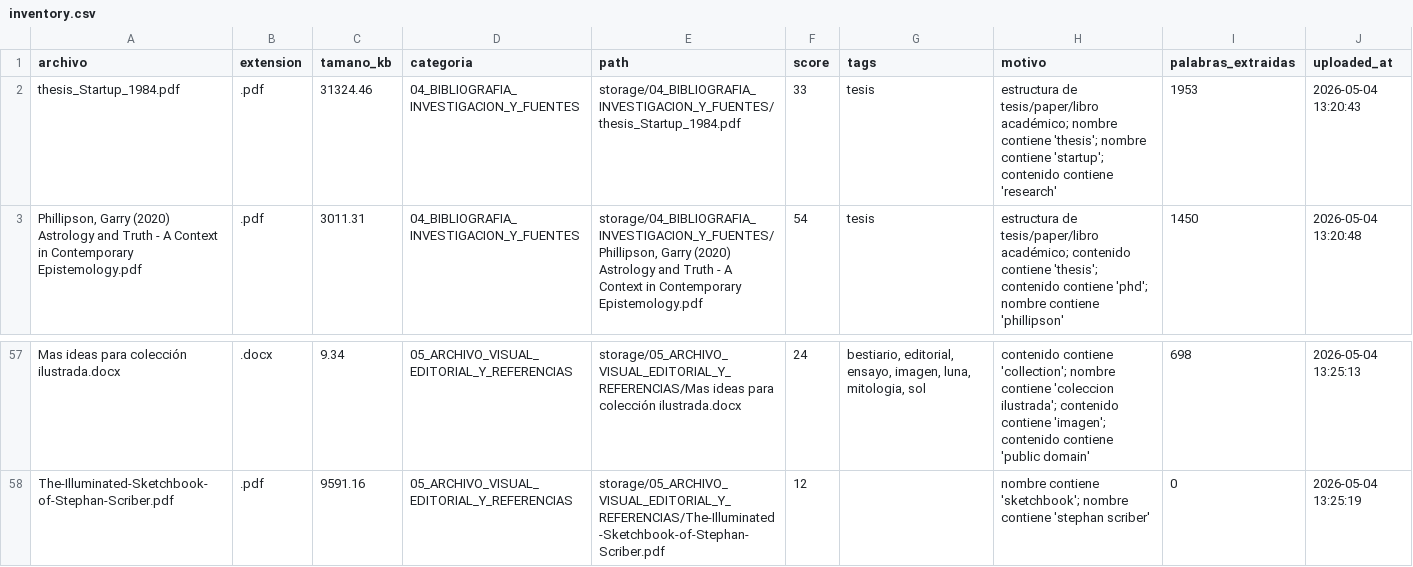
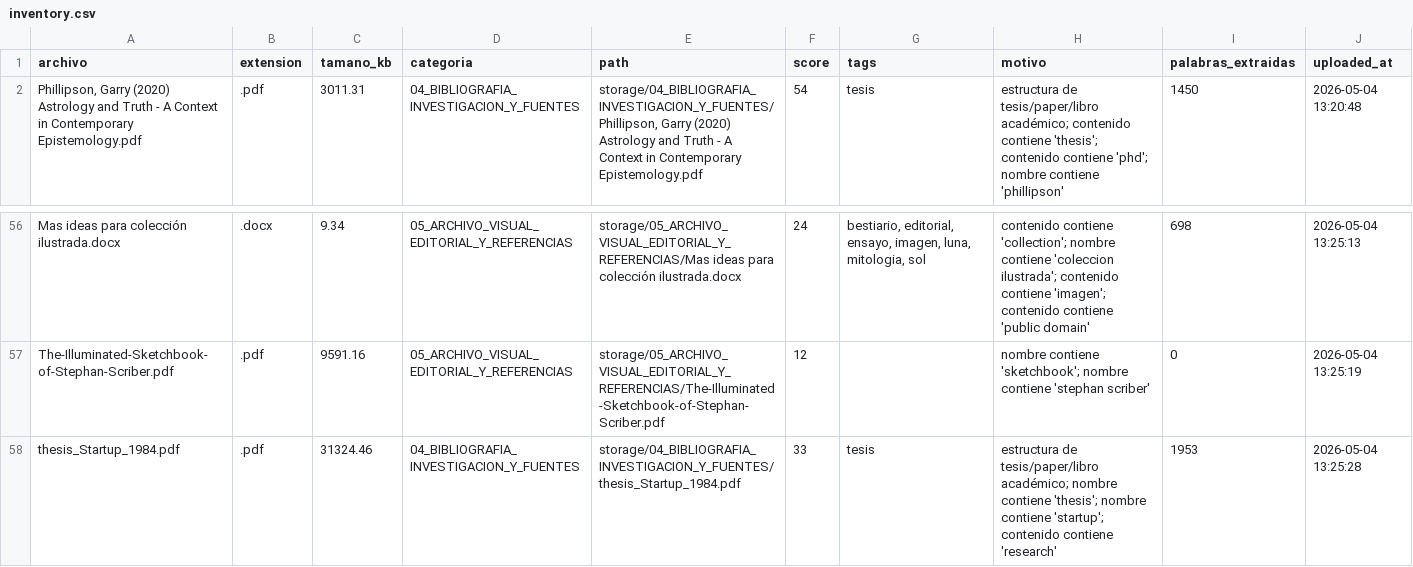
Before and after one commit to brandatta/casamatriz, a CSV file: data/inventory.csv, drawn as a sheet; only a part is shown, gaps mark what is left out; removed rows and columns are numbered as before the commit, all else as after; the diff names each change by its address in the sheet, - before the commit and + after, or states it on an @@ line.

Commit message:
Actualizar inventario Casa Matriz

```diff
--- a/data/inventory.csv
+++ b/data/inventory.csv
-row 2: thesis_Startup_1984.pdf | .pdf | 31324.46 | 04_BIBLIOGRAFIA_INVESTIGACION_Y_FUENTES | storage/04_BIBLIOGRAFIA_INVESTIGACION_Y_FUENTES/thesis_Startup_1984.pdf | 33 | tesis | estructura de tesis/paper/libro académico; nombre contiene 'thesis'; nombre contiene 'startup'; contenido contiene 'research' | 1953 | 2026-05-04 13:20:43
+row 58: thesis_Startup_1984.pdf | .pdf | 31324.46 | 04_BIBLIOGRAFIA_INVESTIGACION_Y_FUENTES | storage/04_BIBLIOGRAFIA_INVESTIGACION_Y_FUENTES/thesis_Startup_1984.pdf | 33 | tesis | estructura de tesis/paper/libro académico; nombre contiene 'thesis'; nombre contiene 'startup'; contenido contiene 'research' | 1953 | 2026-05-04 13:25:28
```
